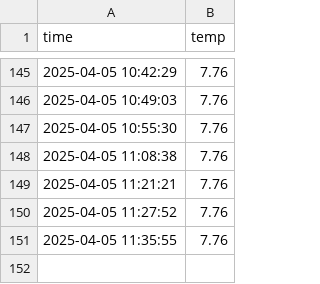
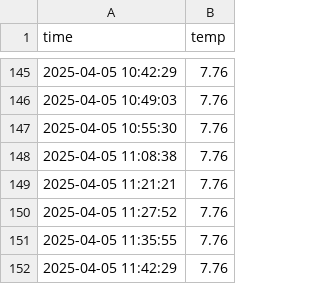
Before and after one commit to yjm020500/seoul_weather_5m, a CSV file: seoul_weather.csv, drawn as a sheet; only a part is shown, gaps mark what is left out.

```diff
--- a/seoul_weather.csv
+++ b/seoul_weather.csv
@@ -151 +151,2 @@ time,temp
 2025-04-05 11:35:55,7.76
+2025-04-05 11:42:29,7.76
```
